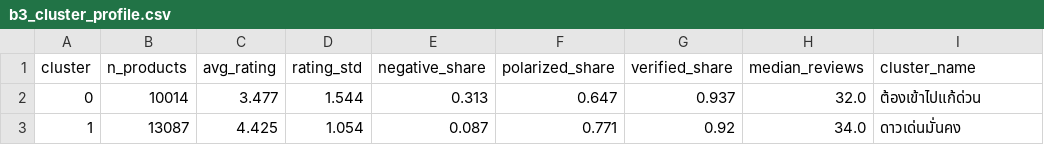
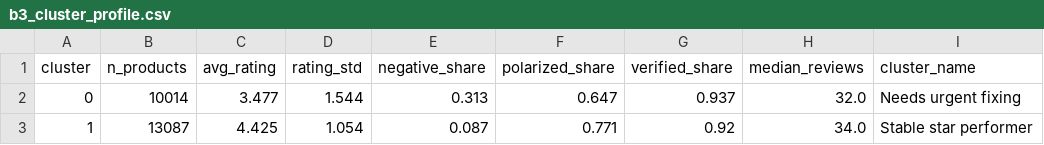
Before and after one commit to jjentaa/Product-Performance-Analytics-on-Marketplace-Data, a CSV file: data/model_output/b3_cluster_profile.csv, drawn as a sheet.

Commit message:
feat(dashboard): reduce to 2 tabs; fix leftover Thai labels in model output
Removes the Insights & Recommendations, Pipeline, and Data Limitations
tabs, keeping only Analytics and Model Insights. The Pipeline tab's
removal also resolves the earlier concern about shipping a 6-dimension
star schema diagram while the published dataset still has 3 — the
dashboard no longer displays that diagram at all, so docs/star_schema.svg
(6-dim, from the previous commit) can ship safely.

Also fixes two leftover Thai strings baked into pre-trained model
output data (not caught by the earlier Thai->English pass, which only
touched app.py/charts.py/data_loader.py, not stored results):
- b1_regression_metrics.json: baseline model label
- b3_cluster_profile.csv / b3_product_clusters.parquet: cluster names

```diff
--- a/data/model_output/b3_cluster_profile.csv
+++ b/data/model_output/b3_cluster_profile.csv
@@ -1,3 +1,3 @@
 cluster,n_products,avg_rating,rating_std,negative_share,polarized_share,verified_share,median_reviews,cluster_name
-0,10014,3.477,1.544,0.313,0.647,0.937,32.0,ต้องเข้าไปแก้ด่วน
-1,13087,4.425,1.054,0.087,0.771,0.92,34.0,ดาวเด่นมั่นคง
+0,10014,3.477,1.544,0.313,0.647,0.937,32.0,Needs urgent fixing
+1,13087,4.425,1.054,0.087,0.771,0.92,34.0,Stable star performer
```
Also changed, not shown: 4 other files.
